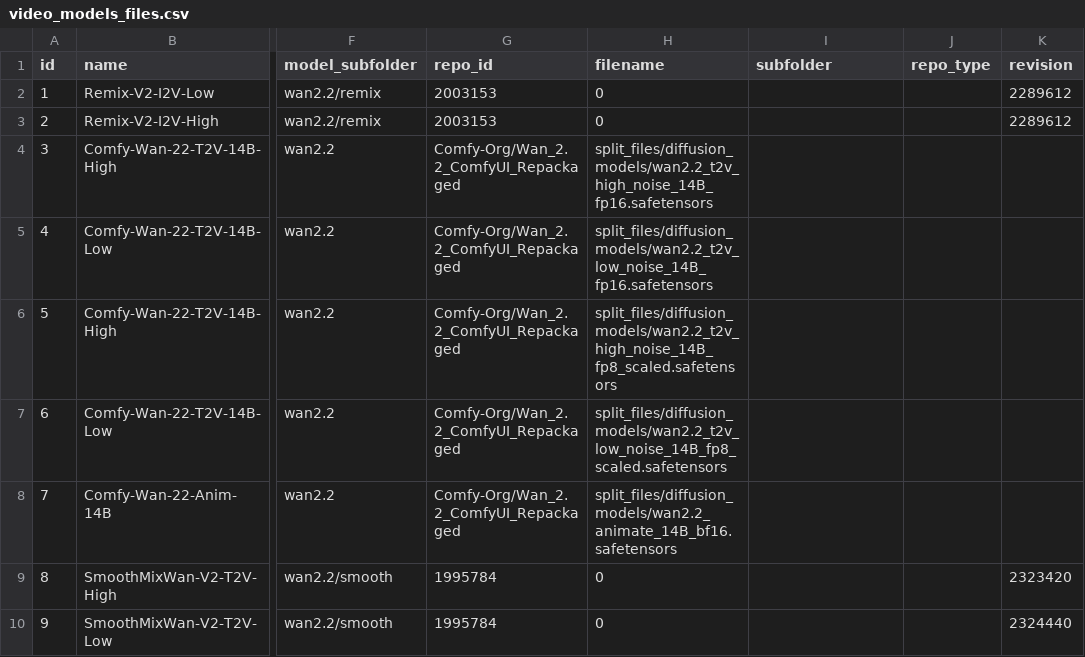
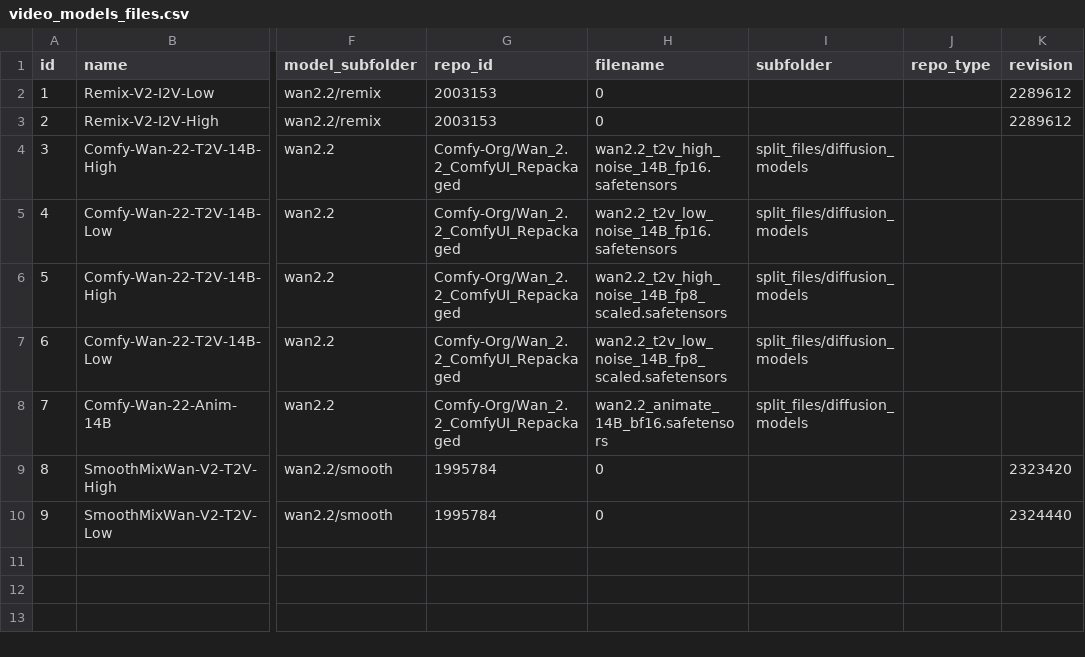
Before and after one commit to nobandegani/comfyui_ino_nodes, a CSV file: data/files/video_models_files.csv, drawn as a sheet; only a part is shown, gaps mark what is left out; the diff names each change by its address in the sheet, - before the commit and + after, or states it on an @@ line.

```diff
--- a/data/files/video_models_files.csv
+++ b/data/files/video_models_files.csv
-H4 (filename): split_files/diffusion_models/wan2.2_t2v_high_noise_14B_fp16.safetensors
+H4 (filename): wan2.2_t2v_high_noise_14B_fp16.safetensors
-I4:I8 (subfolder): (empty)
+I4:I8 (subfolder): split_files/diffusion_models
-H5 (filename): split_files/diffusion_models/wan2.2_t2v_low_noise_14B_fp16.safetensors
+H5 (filename): wan2.2_t2v_low_noise_14B_fp16.safetensors
-H6 (filename): split_files/diffusion_models/wan2.2_t2v_high_noise_14B_fp8_scaled.safetensors
+H6 (filename): wan2.2_t2v_high_noise_14B_fp8_scaled.safetensors
-H7 (filename): split_files/diffusion_models/wan2.2_t2v_low_noise_14B_fp8_scaled.safetensors
+H7 (filename): wan2.2_t2v_low_noise_14B_fp8_scaled.safetensors
-H8 (filename): split_files/diffusion_models/wan2.2_animate_14B_bf16.safetensors
+H8 (filename): wan2.2_animate_14B_bf16.safetensors
```
Also changed, not shown: data/files/clip_files.csv, data/files/vae_files.csv.
